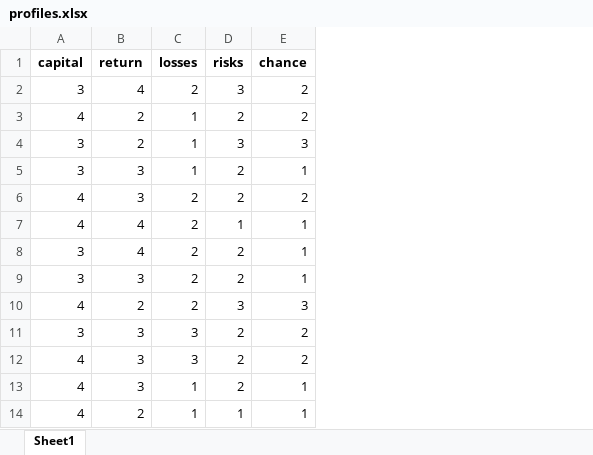
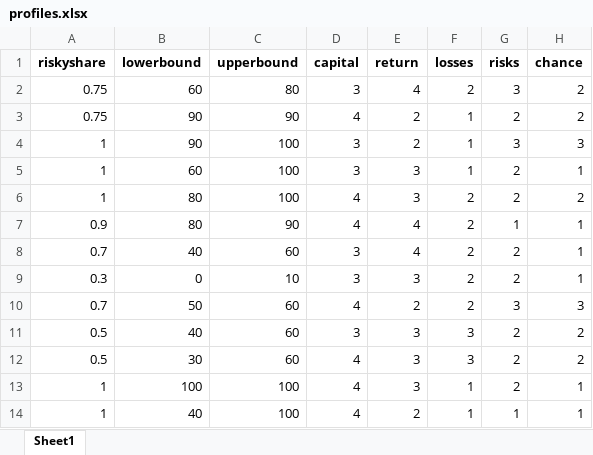
Before and after one commit to meyting/findisc, an Excel workbook: _static/global/profiles.xlsx, sheet Sheet1, drawn as a sheet; only a part is shown; values as stored, in another font and other column widths than the file's, no borders; the diff names each change by its address in the sheet, - before the commit and + after, or states it on an @@ line.

Commit message:
include riskyshare in client excel

```diff
--- a/_static/global/profiles.xlsx (sheet Sheet1)
+++ b/_static/global/profiles.xlsx (sheet Sheet1)
+column A (riskyshare), rows 2-14: 0.75 | 0.75 | 1 | 1 | 1 | 0.9 | 0.7 | 0.3 | 0.7 | 0.5 | 0.5 | 1 | 1
+column B (lowerbound), rows 2-14: 60 | 90 | 90 | 60 | 80 | 80 | 40 | 0 | 50 | 40 | 30 | 100 | 40
+column C (upperbound), rows 2-14: 80 | 90 | 100 | 100 | 100 | 90 | 60 | 10 | 60 | 60 | 60 | 100 | 100
```
Also changed, not shown: 1 other file.
